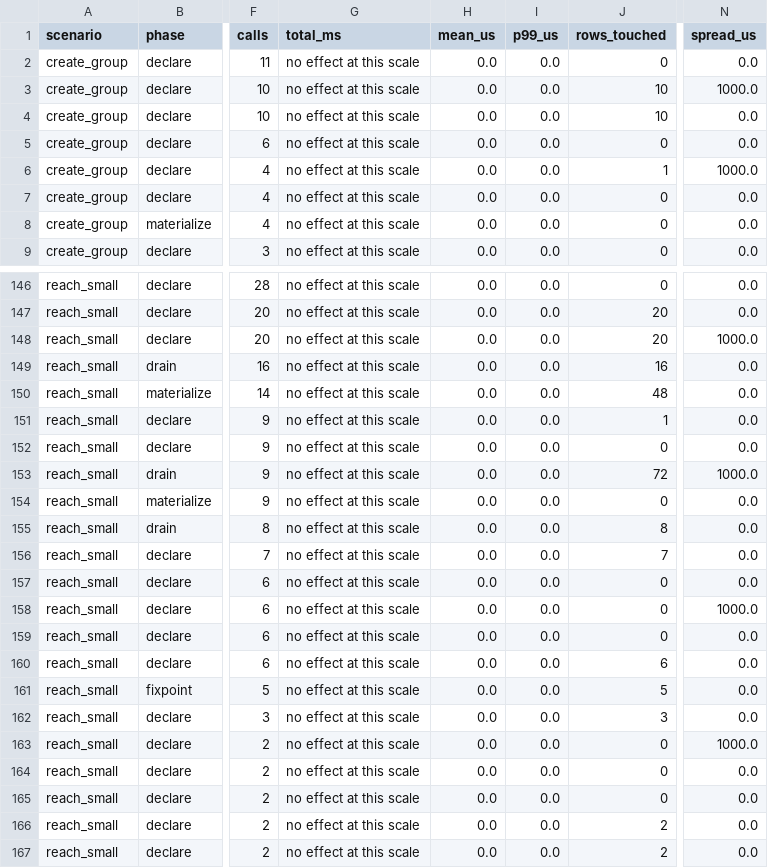
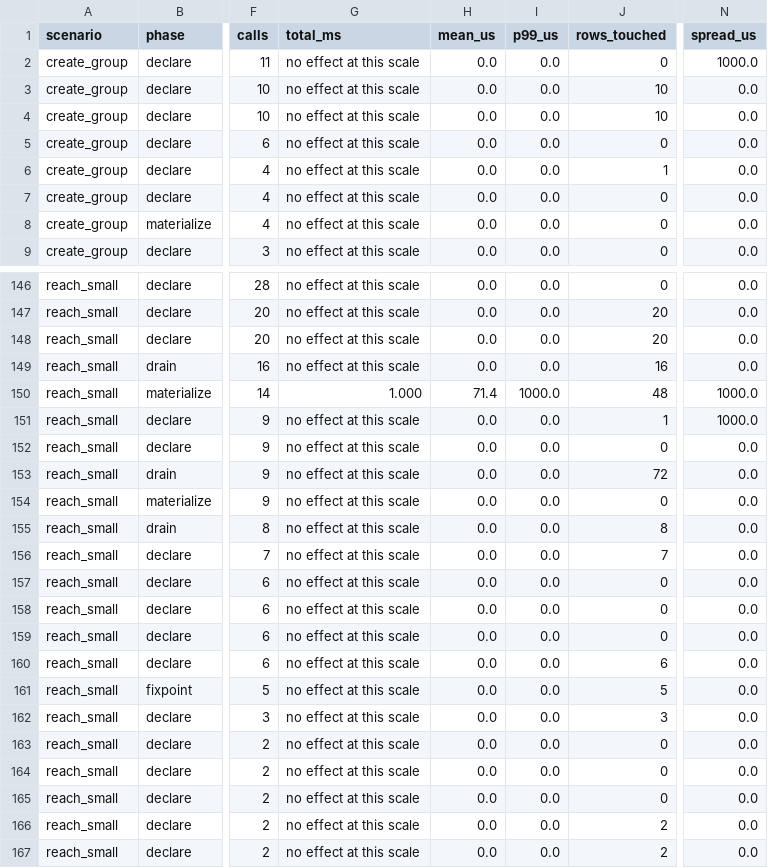
Before and after one commit to hafley66/sqlite_ivm, a TSV file: plans/costs/every-statement.tsv, drawn as a sheet; only a part is shown, gaps mark what is left out; the diff covers the shown part only; the diff names each change by its address in the sheet, - before the commit and + after, or states it on an @@ line.

```diff
--- a/plans/costs/every-statement.tsv
+++ b/plans/costs/every-statement.tsv
-N2 (spread_us): 0.0
+N2 (spread_us): 1000.0
-N3 (spread_us): 1000.0
+N3 (spread_us): 0.0
-N6 (spread_us): 1000.0
+N6 (spread_us): 0.0
-N148 (spread_us): 1000.0
+N148 (spread_us): 0.0
-G150 (total_ms): no effect at this scale
+G150 (total_ms): 1.000
-H150 (mean_us): 0.0
+H150 (mean_us): 71.4
-I150 (p99_us): 0.0
+I150 (p99_us): 1000.0
-N150:N151 (spread_us): 0.0
+N150:N151 (spread_us): 1000.0
-N153 (spread_us): 1000.0
+N153 (spread_us): 0.0
-N158 (spread_us): 1000.0
+N158 (spread_us): 0.0
-N163 (spread_us): 1000.0
+N163 (spread_us): 0.0
```
Also changed, not shown: 67 edited cells elsewhere in this file, 1 other file.
